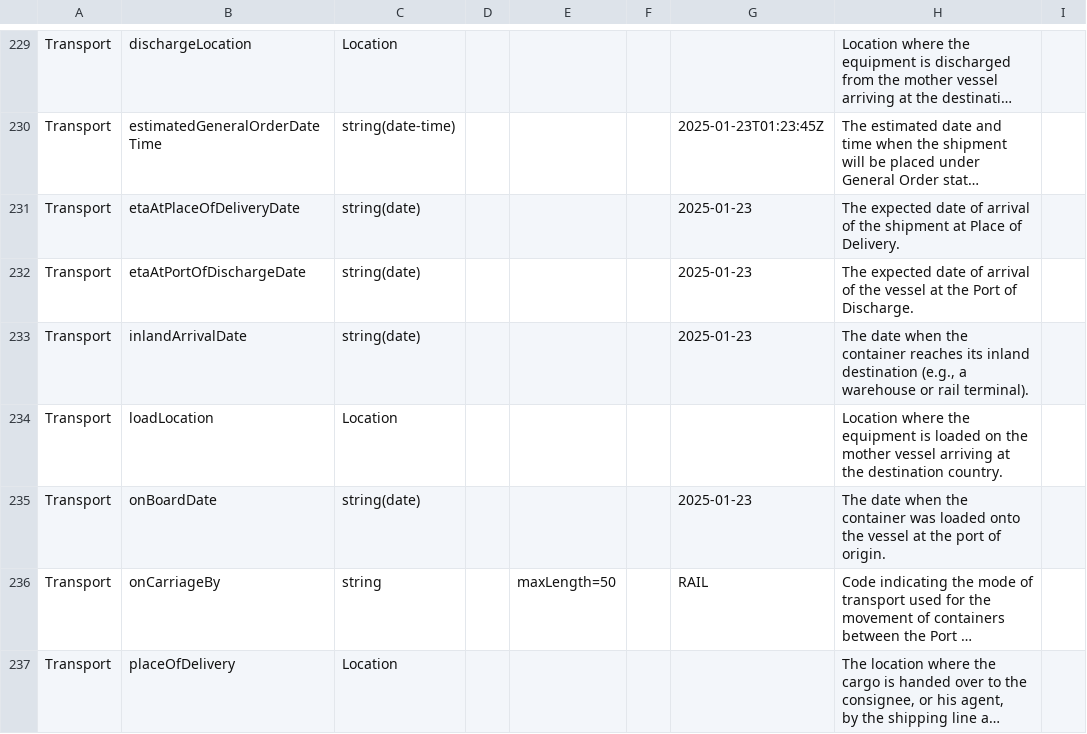
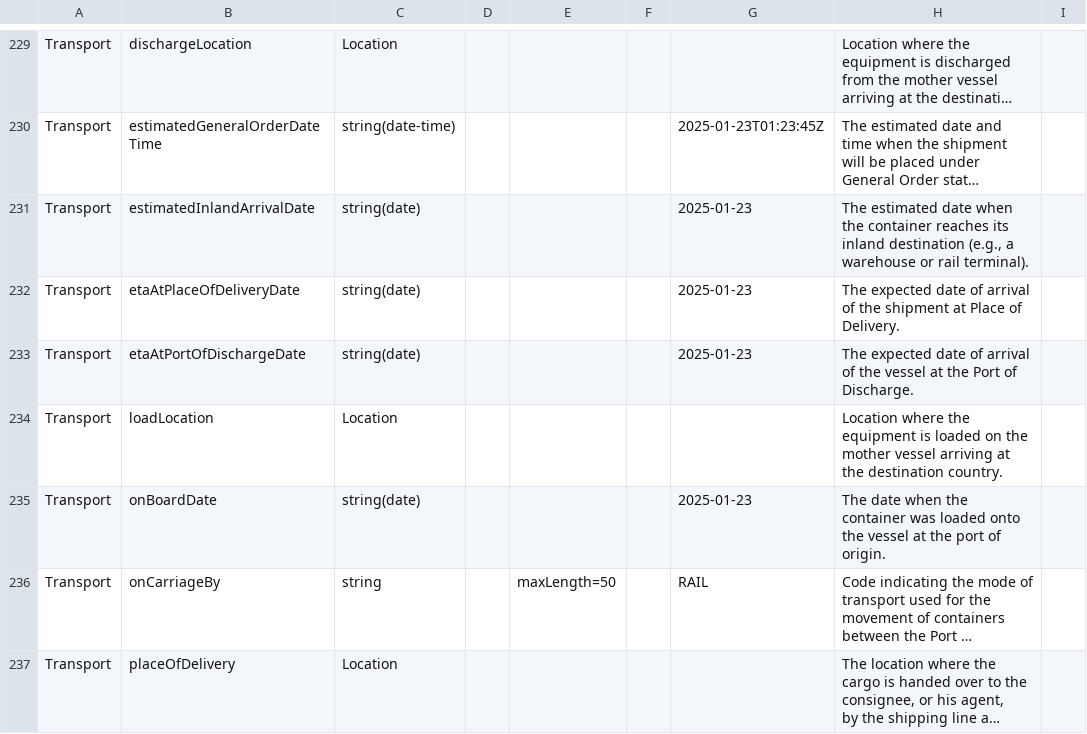
Before and after one commit to dcsaorg/Conformance-Gateway, a CSV file: specifications/generated-resources/standards/an/v100/an-v1.0.0-data-overview-attributes-normalized.csv, drawn as a sheet; only a part is shown, gaps mark what is left out; long unchanged cells end in …; removed rows and columns are numbered as before the commit, all else as after; the diff names each change by its address in the sheet, - before the commit and + after, or states it on an @@ line.

```diff
--- a/specifications/generated-resources/standards/an/v100/an-v1.0.0-data-overview-attributes-normalized.csv
+++ b/specifications/generated-resources/standards/an/v100/an-v1.0.0-data-overview-attributes-normalized.csv
+row 231: Transport | estimatedInlandArrivalDate | string(date) |  |  |  | 2025-01-23 | The estimated date when the container reaches its inland destination (e.g., a warehouse or rail terminal).
-row 233: Transport | inlandArrivalDate | string(date) |  |  |  | 2025-01-23 | The date when the container reaches its inland destination (e.g., a warehouse or rail terminal).
```
Also changed, not shown: specifications/generated-resources/standards/an/v100/an-v1.0.0-data-overview-attributes-hierarchical.csv, 3 other files.
